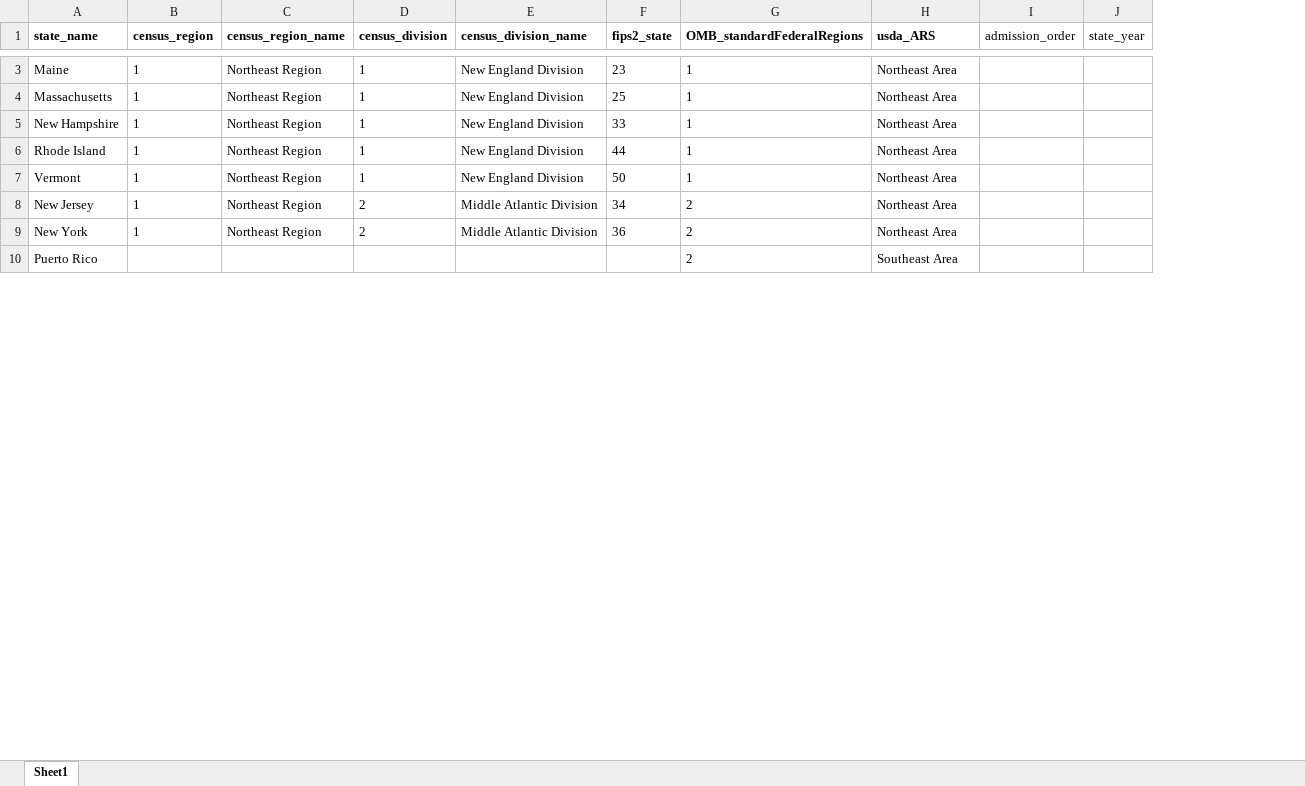
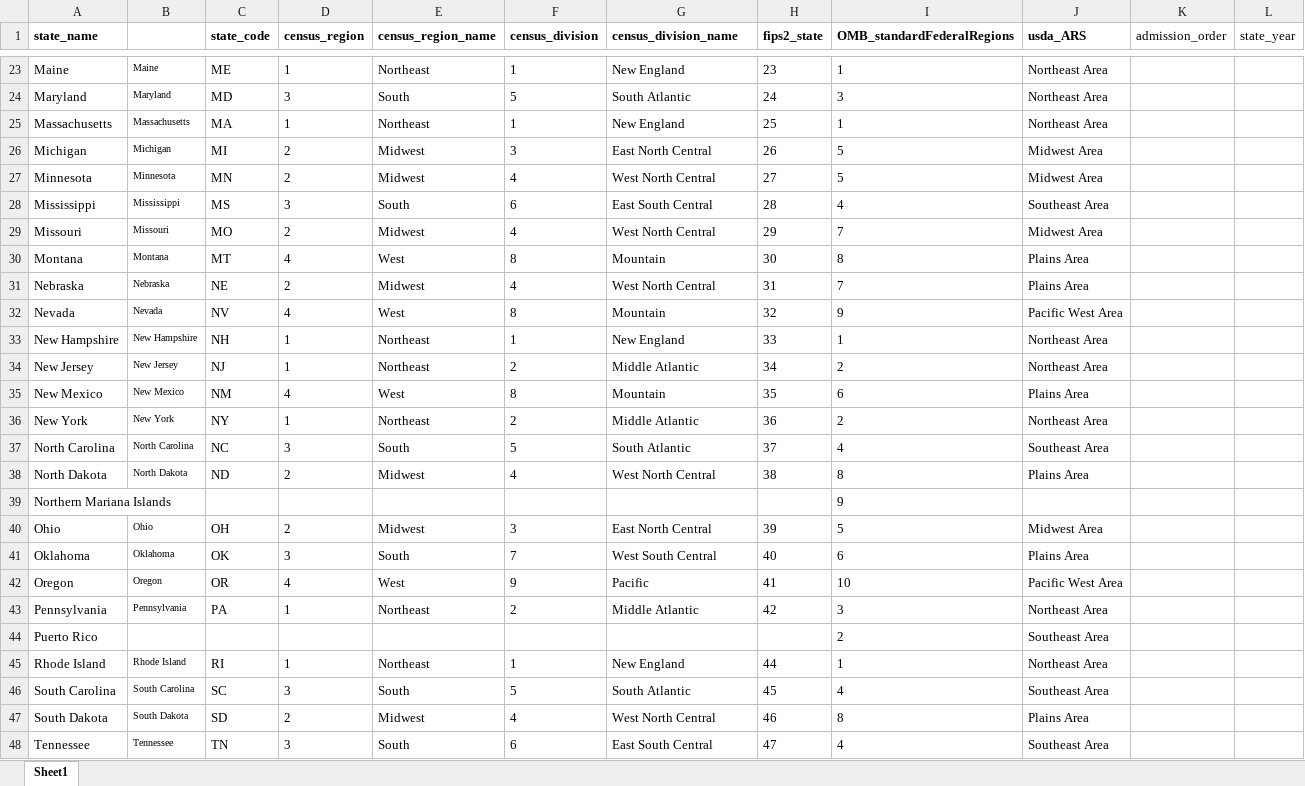
Before and after one commit to cjseeger/geoLookups, an Excel workbook: modifiedSources/m_state-geocodes-v2018.xlsx, sheet Sheet1, drawn as a sheet; only a part is shown, gaps mark what is left out; values as stored, in another font and other column widths than the file's, no borders; removed rows and columns are numbered as before the commit, all else as after; the diff covers the shown part only; the diff names each change by its address in the sheet, - before the commit and + after, or states it on an @@ line.

Commit message:
Update m_state-geocodes-v2018.xlsx

```diff
--- a/modifiedSources/m_state-geocodes-v2018.xlsx (sheet Sheet1)
+++ b/modifiedSources/m_state-geocodes-v2018.xlsx (sheet Sheet1)
+column B, row 23: Maine; row 25: Massachusetts; rows 33-34: New Hampshire | New Jersey; row 36: New York
+column C (state_code), row 23: ME; row 25: MA; rows 33-34: NH | NJ; row 36: NY
-E23 (census_region_name): Northeast Region
+E23 (census_region_name): Northeast
-G23 (census_division_name): New England Division
+G23 (census_division_name): New England
+row 24: Maryland | Maryland | MD | 3 | South | 5 | South Atlantic | 24 | 3 | Northeast Area
-E25 (census_region_name): Northeast Region
+E25 (census_region_name): Northeast
-G25 (census_division_name): New England Division
+G25 (census_division_name): New England
+row 26: Michigan | Michigan | MI | 2 | Midwest | 3 | East North Central | 26 | 5 | Midwest Area
+row 27: Minnesota | Minnesota | MN | 2 | Midwest | 4 | West North Central | 27 | 5 | Midwest Area
+row 28: Mississippi | Mississippi | MS | 3 | South | 6 | East South Central | 28 | 4 | Southeast Area
+row 29: Missouri | Missouri | MO | 2 | Midwest | 4 | West North Central | 29 | 7 | Midwest Area
+row 30: Montana | Montana | MT | 4 | West | 8 | Mountain | 30 | 8 | Plains Area
+row 31: Nebraska | Nebraska | NE | 2 | Midwest | 4 | West North Central | 31 | 7 | Plains Area
+row 32: Nevada | Nevada | NV | 4 | West | 8 | Mountain | 32 | 9 | Pacific West Area
-E33 (census_region_name): Northeast Region
+E33 (census_region_name): Northeast
-G33 (census_division_name): New England Division
+G33 (census_division_name): New England
-row 6: Rhode Island | 1 | Northeast Region | 1 | New England Division | 44 | 1 | Northeast Area
-row 7: Vermont | 1 | Northeast Region | 1 | New England Division | 50 | 1 | Northeast Area
-E34 (census_region_name): Northeast Region
+E34 (census_region_name): Northeast
-G34 (census_division_name): Middle Atlantic Division
+G34 (census_division_name): Middle Atlantic
+row 35: New Mexico | New Mexico | NM | 4 | West | 8 | Mountain | 35 | 6 | Plains Area
-E36 (census_region_name): Northeast Region
+E36 (census_region_name): Northeast
-G36 (census_division_name): Middle Atlantic Division
+G36 (census_division_name): Middle Atlantic
+row 37: North Carolina | North Carolina | NC | 3 | South | 5 | South Atlantic | 37 | 4 | Southeast Area
+row 38: North Dakota | North Dakota | ND | 2 | Midwest | 4 | West North Central | 38 | 8 | Plains Area
@@ row 49 moved to row 39: Northern Mariana Islands @@
+row 40: Ohio | Ohio | OH | 2 | Midwest | 3 | East North Central | 39 | 5 | Midwest Area
+row 41: Oklahoma | Oklahoma | OK | 3 | South | 7 | West South Central | 40 | 6 | Plains Area
+row 42: Oregon | Oregon | OR | 4 | West | 9 | Pacific | 41 | 10 | Pacific West Area
+row 43: Pennsylvania | Pennsylvania | PA | 1 | Northeast | 2 | Middle Atlantic | 42 | 3 | Northeast Area
+row 45: Rhode Island | Rhode Island | RI | 1 | Northeast | 1 | New England | 44 | 1 | Northeast Area
+row 46: South Carolina | South Carolina | SC | 3 | South | 5 | South Atlantic | 45 | 4 | Southeast Area
+row 47: South Dakota | South Dakota | SD | 2 | Midwest | 4 | West North Central | 46 | 8 | Plains Area
+row 48: Tennessee | Tennessee | TN | 3 | South | 6 | East South Central | 47 | 4 | Southeast Area
```
Also changed, not shown: 22 added rows, 39 removed rows, 2 moved rows and 10 edited cells elsewhere in this sheet.
